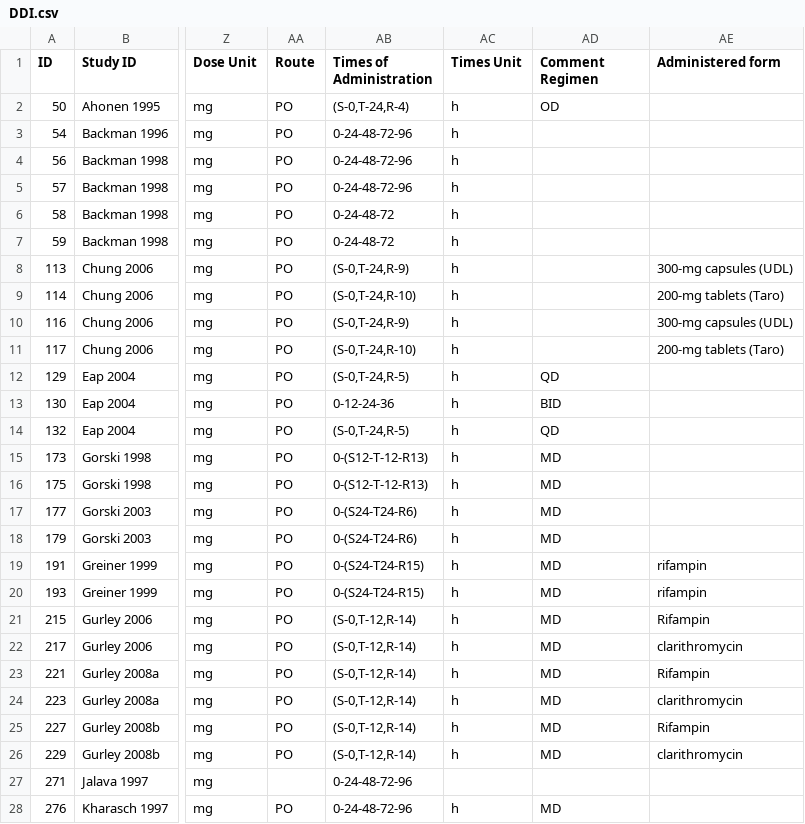
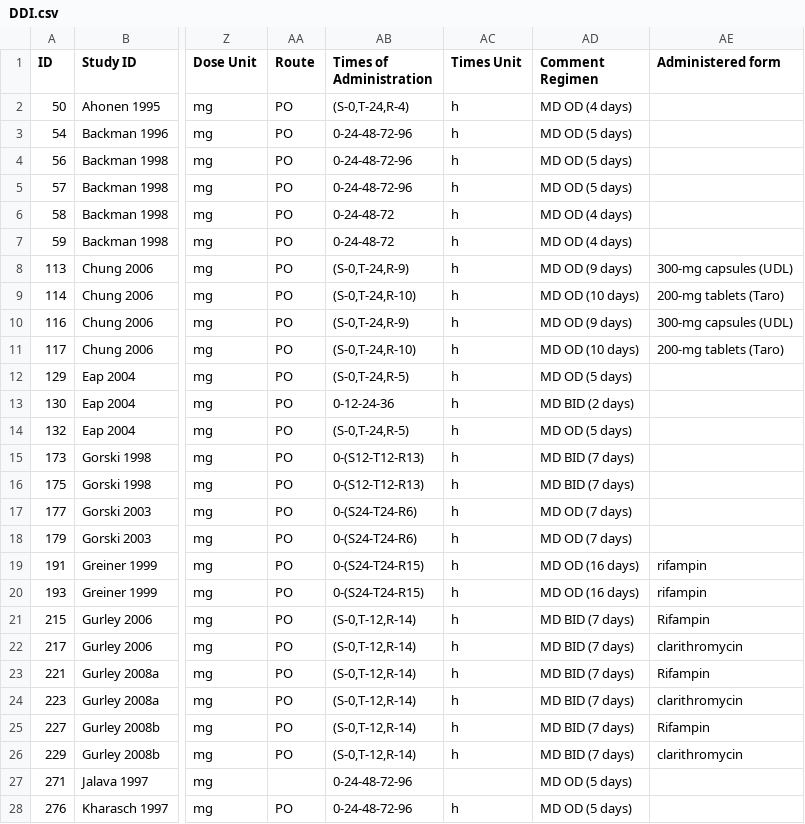
Before and after one commit to nina-nauwelaerts/Database-for-observed-data, a CSV file: DDI.csv, drawn as a sheet; only a part is shown, gaps mark what is left out; the diff covers the shown part only; the diff names each change by its address in the sheet, - before the commit and + after, or states it on an @@ line.

Commit message:
updated commen on dosing regimens of perpetrator

```diff
--- a/DDI.csv
+++ b/DDI.csv
-AD2 (Comment Regimen): OD
+AD2 (Comment Regimen): MD OD (4 days)
-AD3:AD5 (Comment Regimen): (empty)
+AD3:AD5 (Comment Regimen): MD OD (5 days)
-AD6:AD7 (Comment Regimen): (empty)
+AD6:AD7 (Comment Regimen): MD OD (4 days)
-AD8 (Comment Regimen): (empty)
+AD8 (Comment Regimen): MD OD (9 days)
-AD9 (Comment Regimen): (empty)
+AD9 (Comment Regimen): MD OD (10 days)
-AD10 (Comment Regimen): (empty)
+AD10 (Comment Regimen): MD OD (9 days)
-AD11 (Comment Regimen): (empty)
+AD11 (Comment Regimen): MD OD (10 days)
-AD12 (Comment Regimen): QD
+AD12 (Comment Regimen): MD OD (5 days)
-AD13 (Comment Regimen): BID
+AD13 (Comment Regimen): MD BID (2 days)
-AD14 (Comment Regimen): QD
+AD14 (Comment Regimen): MD OD (5 days)
-AB15:AB16 (Times of Administration): 0-(S12-T-12-R13)
+AB15:AB16 (Times of Administration): 0-(S12-T12-R13)
-AD15:AD16 (Comment Regimen): MD
+AD15:AD16 (Comment Regimen): MD BID (7 days)
-AD17:AD18 (Comment Regimen): MD
+AD17:AD18 (Comment Regimen): MD OD (7 days)
-AD19:AD20 (Comment Regimen): MD
+AD19:AD20 (Comment Regimen): MD OD (16 days)
-AD21:AD26 (Comment Regimen): MD
+AD21:AD26 (Comment Regimen): MD BID (7 days)
-AD27 (Comment Regimen): (empty)
+AD27 (Comment Regimen): MD OD (5 days)
-AD28 (Comment Regimen): MD
+AD28 (Comment Regimen): MD OD (5 days)
```
Also changed, not shown: 164 edited cells elsewhere in this file, 1 other file.
